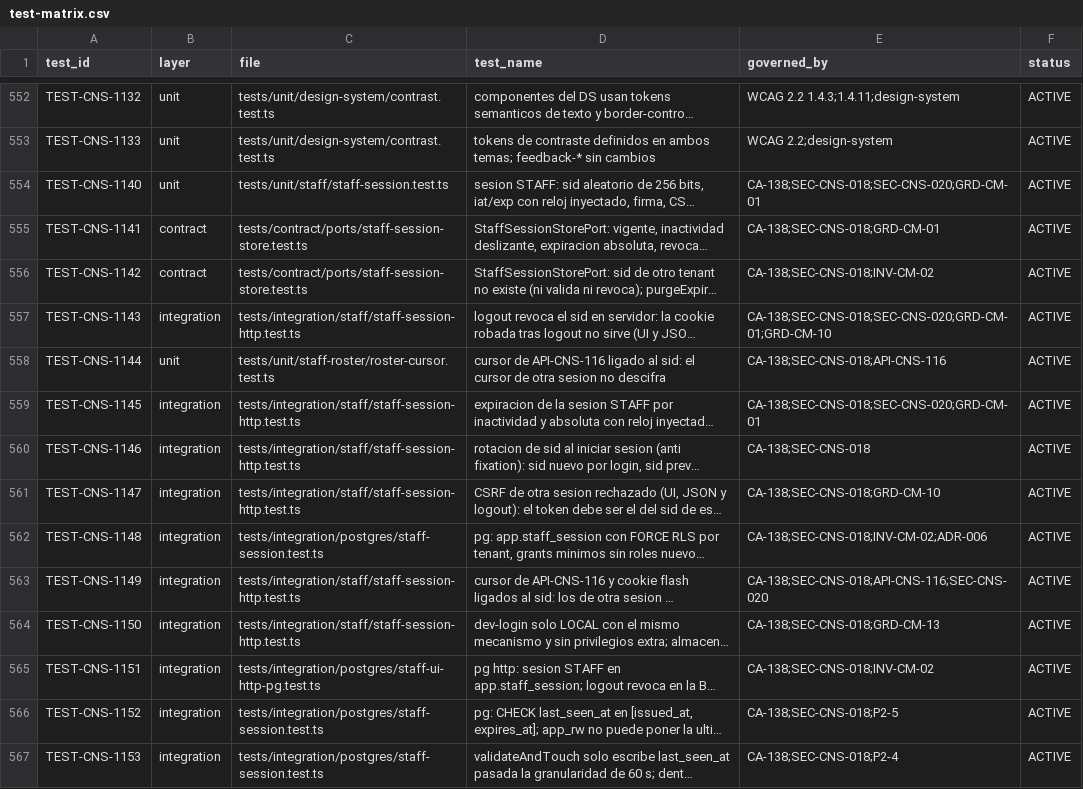
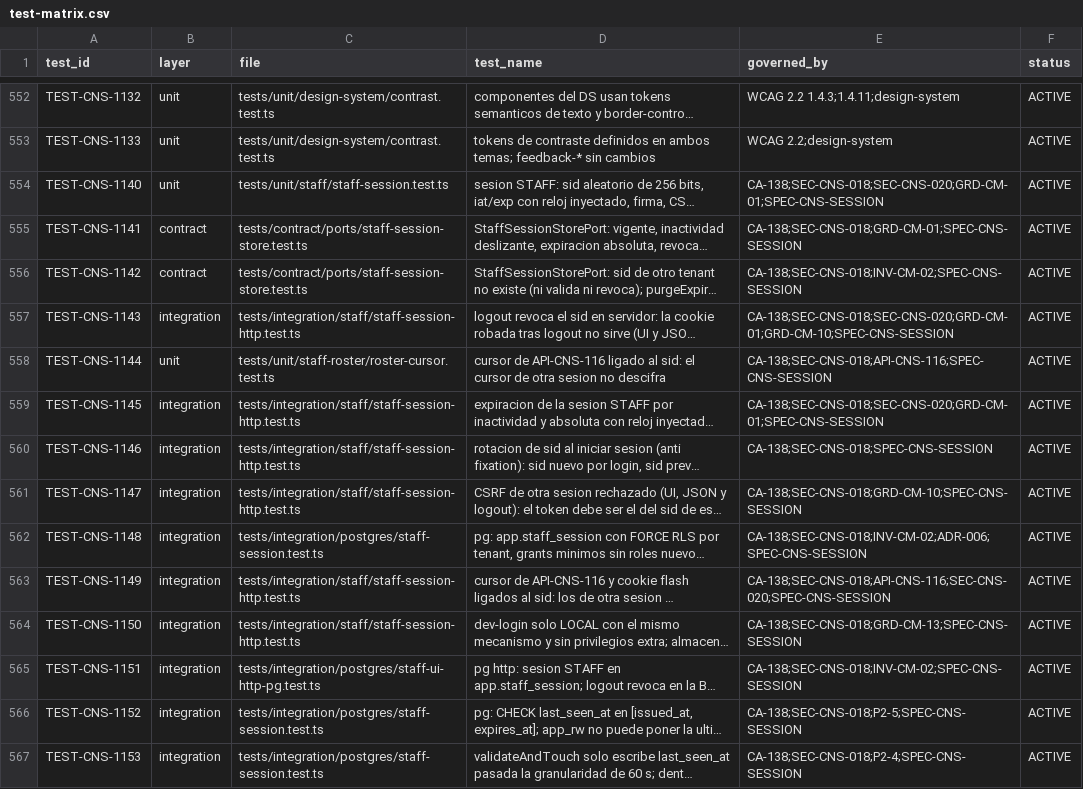
Before and after one commit to carlosoyarzun/betaconsent, a CSV file: traceability/test-matrix.csv, drawn as a sheet; only a part is shown, gaps mark what is left out; long unchanged cells end in …; the diff covers the shown part only; the diff names each change by its address in the sheet, - before the commit and + after, or states it on an @@ line.

```diff
--- a/traceability/test-matrix.csv
+++ b/traceability/test-matrix.csv
-E554 (governed_by): CA-138;SEC-CNS-018;SEC-CNS-020;GRD-CM-01
+E554 (governed_by): CA-138;SEC-CNS-018;SEC-CNS-020;GRD-CM-01;SPEC-CNS-SESSION
-E555 (governed_by): CA-138;SEC-CNS-018;GRD-CM-01
+E555 (governed_by): CA-138;SEC-CNS-018;GRD-CM-01;SPEC-CNS-SESSION
-E556 (governed_by): CA-138;SEC-CNS-018;INV-CM-02
+E556 (governed_by): CA-138;SEC-CNS-018;INV-CM-02;SPEC-CNS-SESSION
-E557 (governed_by): CA-138;SEC-CNS-018;SEC-CNS-020;GRD-CM-01;GRD-CM-10
+E557 (governed_by): CA-138;SEC-CNS-018;SEC-CNS-020;GRD-CM-01;GRD-CM-10;SPEC-CNS-SESSION
-E558 (governed_by): CA-138;SEC-CNS-018;API-CNS-116
+E558 (governed_by): CA-138;SEC-CNS-018;API-CNS-116;SPEC-CNS-SESSION
-E559 (governed_by): CA-138;SEC-CNS-018;SEC-CNS-020;GRD-CM-01
+E559 (governed_by): CA-138;SEC-CNS-018;SEC-CNS-020;GRD-CM-01;SPEC-CNS-SESSION
-E560 (governed_by): CA-138;SEC-CNS-018
+E560 (governed_by): CA-138;SEC-CNS-018;SPEC-CNS-SESSION
-E561 (governed_by): CA-138;SEC-CNS-018;GRD-CM-10
+E561 (governed_by): CA-138;SEC-CNS-018;GRD-CM-10;SPEC-CNS-SESSION
-E562 (governed_by): CA-138;SEC-CNS-018;INV-CM-02;ADR-006
+E562 (governed_by): CA-138;SEC-CNS-018;INV-CM-02;ADR-006;SPEC-CNS-SESSION
-E563 (governed_by): CA-138;SEC-CNS-018;API-CNS-116;SEC-CNS-020
+E563 (governed_by): CA-138;SEC-CNS-018;API-CNS-116;SEC-CNS-020;SPEC-CNS-SESSION
-E564 (governed_by): CA-138;SEC-CNS-018;GRD-CM-13
+E564 (governed_by): CA-138;SEC-CNS-018;GRD-CM-13;SPEC-CNS-SESSION
-E565 (governed_by): CA-138;SEC-CNS-018;INV-CM-02
+E565 (governed_by): CA-138;SEC-CNS-018;INV-CM-02;SPEC-CNS-SESSION
-E566 (governed_by): CA-138;SEC-CNS-018;P2-5
+E566 (governed_by): CA-138;SEC-CNS-018;P2-5;SPEC-CNS-SESSION
-E567 (governed_by): CA-138;SEC-CNS-018;P2-4
+E567 (governed_by): CA-138;SEC-CNS-018;P2-4;SPEC-CNS-SESSION
```
Also changed, not shown: 19 edited cells elsewhere in this file, 2 other files.
